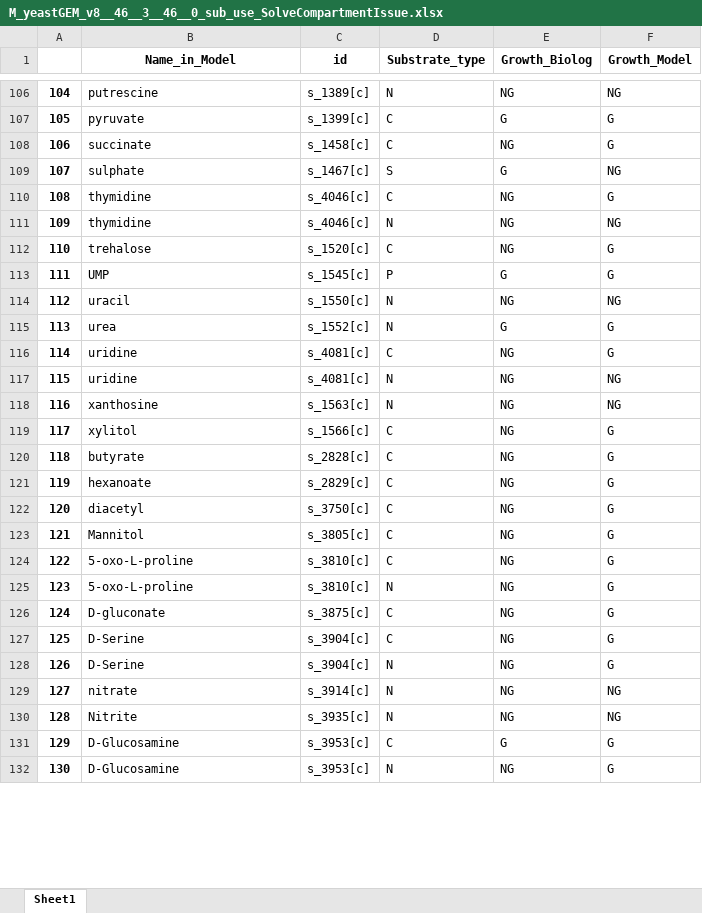
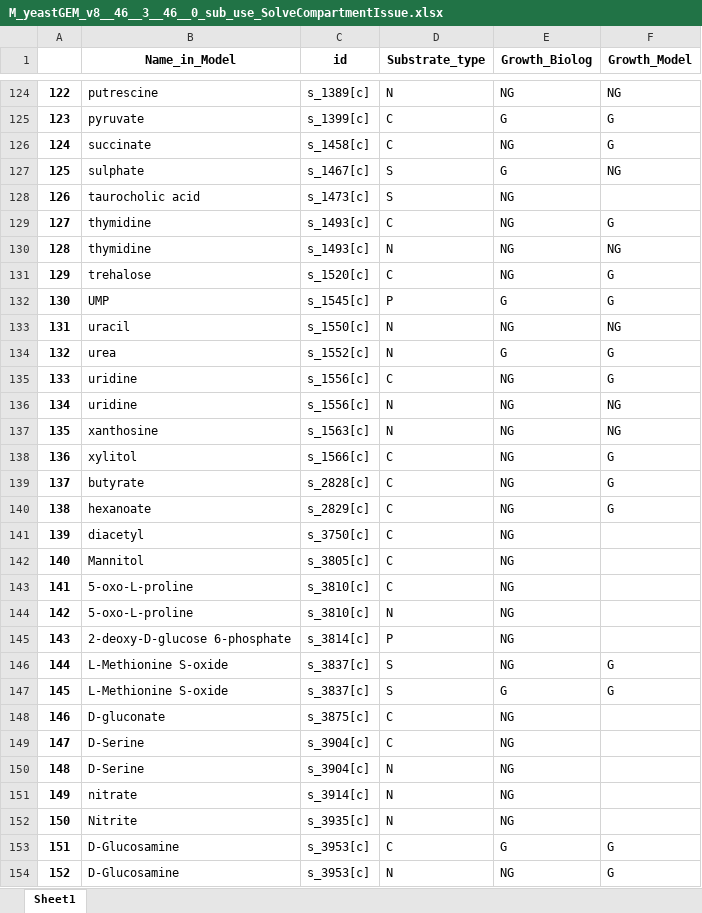
Before and after one commit to hongzhonglu/yeast_GEM_multi_omics_analysis, an Excel workbook: Basic assessment/M_yeastGEM_v8__46__3__46__0_sub_use_SolveCompartmentIssue.xlsx, sheet Sheet1, drawn as a sheet; only a part is shown, gaps mark what is left out; values as stored, in another font and other column widths than the file's, no borders; addresses are those after the commit; the diff covers the shown part only; the diff names each change by its address in the sheet, - before the commit and + after, or states it on an @@ line.

Commit message:
20240913-the other issue

```diff
--- a/Basic assessment/M_yeastGEM_v8__46__3__46__0_sub_use_SolveCompartmentIssue.xlsx (sheet Sheet1)
+++ b/Basic assessment/M_yeastGEM_v8__46__3__46__0_sub_use_SolveCompartmentIssue.xlsx (sheet Sheet1)
@@ column A renumbered from row 5 down @@
+row 128: 126 | taurocholic acid | s_1473[c] | S | NG
-C129:C130 (id): s_4046[c]
+C129:C130 (id): s_1493[c]
-C135:C136 (id): s_4081[c]
+C135:C136 (id): s_1556[c]
-F141:F144 (Growth_Model): G
+F141:F144 (Growth_Model): (empty)
+row 145: 143 | 2-deoxy-D-glucose 6-phosphate | s_3814[c] | P | NG
+row 146: 144 | L-Methionine S-oxide | s_3837[c] | S | NG | G
+row 147: 145 | L-Methionine S-oxide | s_3837[c] | S | G | G
-F148:F150 (Growth_Model): G
+F148:F150 (Growth_Model): (empty)
-F151:F152 (Growth_Model): NG
+F151:F152 (Growth_Model): (empty)
```
Also changed, not shown: 30 added rows and 29 edited cells elsewhere in this sheet, Basic assessment/yeastGEM_v9__46__0__46__0_sub_use_SolveCompartmentIssue.xlsx, 3 other files.
